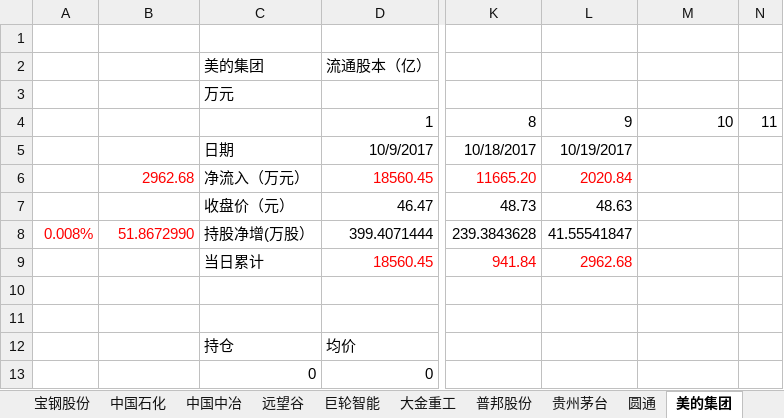
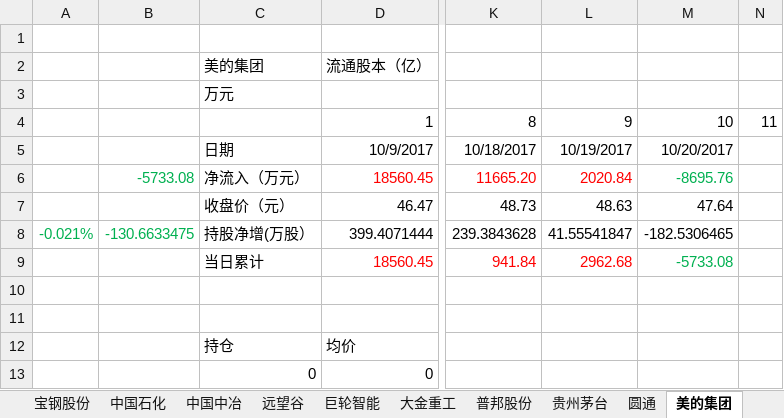
Before and after one commit to JMsun-2000/stock_market, an Excel workbook: stock.xlsx, sheet 美的集团, drawn as a sheet; only a part is shown, gaps mark what is left out; values as stored, in another font and other column widths than the file's, no borders; charts and pictures not drawn; the diff names each change by its address in the sheet, - before the commit and + after, or states it on an @@ line.

```diff
--- a/stock.xlsx (sheet 美的集团)
+++ b/stock.xlsx (sheet 美的集团)
-M5: (empty)
+M5: 10/20/2017
-B6: 2962.68
+B6: -5733.08
-B6 text colour: #FF0000
+B6 text colour: #00B050
-M6: (empty)
+M6: -8695.76
-M7: (empty)
+M7: 47.64
-A8: 0.008%
+A8: -0.021%
-A8:B8 text colour: #FF0000
+A8:B8 text colour: #00B050
-B8: 51.8672990
+B8: -130.6633475
-M8: (empty)
+M8: -182.5306465
-M9: (empty)
+M9: -5733.08
```
Also changed, not shown: sheet 贵州茅台, sheet 普邦股份, sheet 巨轮智能, sheet 大金重工, sheet 中国中冶, sheet 远望谷, 13 more sheets, charts or pictures.
